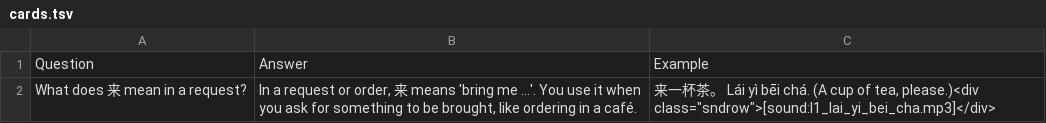
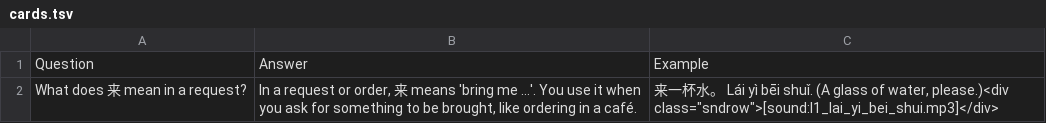
Before and after one commit to Waldmann-dev/Anki-Chinesisch, a TSV file: Chinese Grammar/12. Requests with Lai/cards.tsv, drawn as a sheet.

Commit message:
Update 4: Lesson 1 grammar + vocab + reading deck (G6 example corrected to sheet: lai yi bei shui)

```diff
--- a/Chinese Grammar/12. Requests with Lai/cards.tsv
+++ b/Chinese Grammar/12. Requests with Lai/cards.tsv
@@ -1,2 +1,2 @@
 Question	Answer	Example
-What does 来 mean in a request?	In a request or order, 来 means 'bring me …'. You use it when you ask for something to be brought, like ordering in a café.	来一杯茶。 Lái yì bēi chá. (A cup of tea, please.)<div class="sndrow">[sound:l1_lai_yi_bei_cha.mp3]</div>
+What does 来 mean in a request?	In a request or order, 来 means 'bring me …'. You use it when you ask for something to be brought, like ordering in a café.	来一杯水。 Lái yì bēi shuǐ. (A glass of water, please.)<div class="sndrow">[sound:l1_lai_yi_bei_shui.mp3]</div>
```
